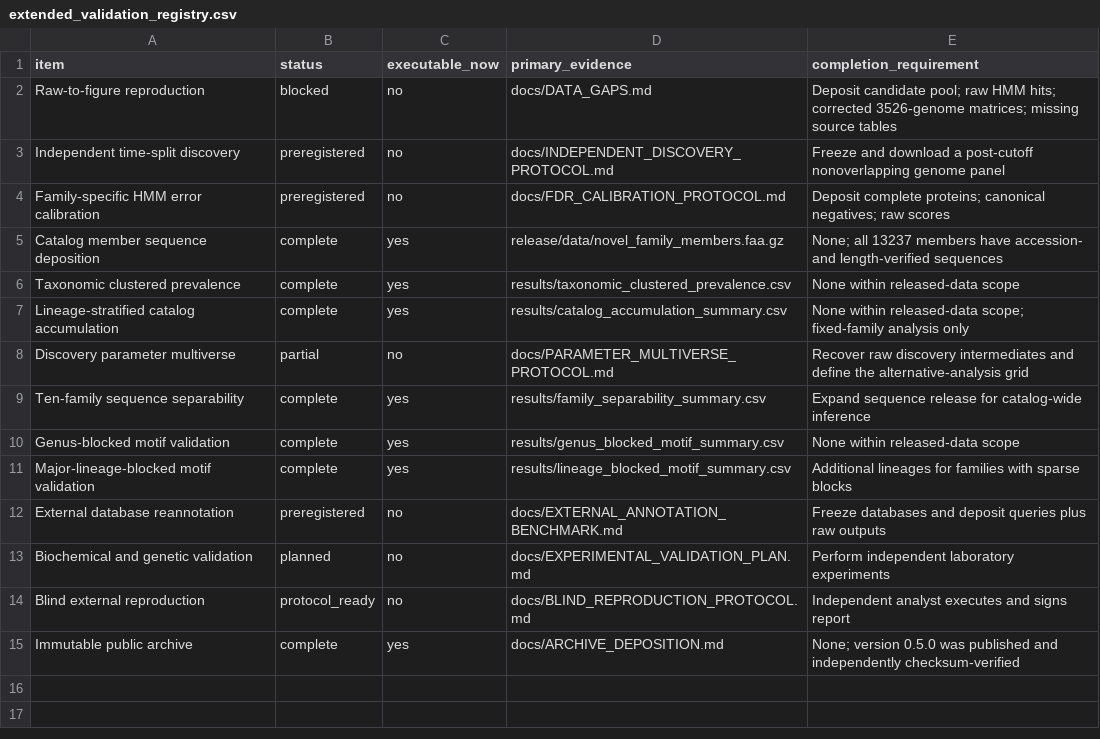
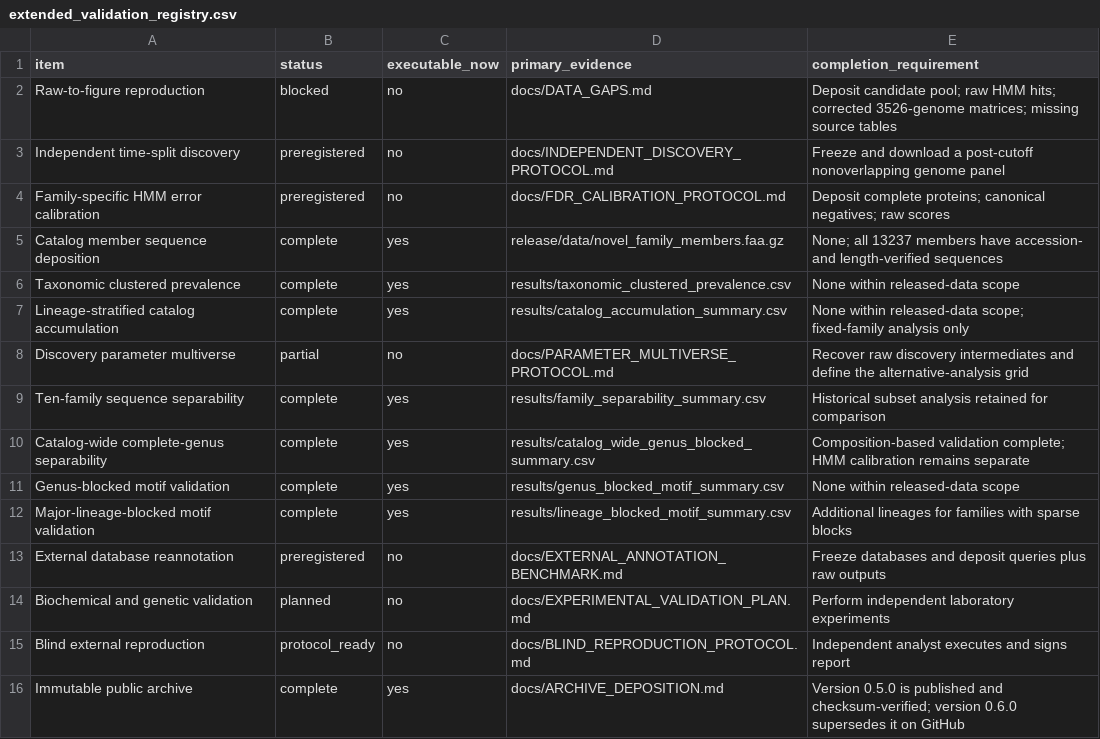
Before and after one commit to ajayvellanki0720-boop/archaeal-dbd-catalog, a CSV file: release/tables/extended_validation_registry.csv, drawn as a sheet.

```diff
--- a/release/tables/extended_validation_registry.csv
+++ b/release/tables/extended_validation_registry.csv
@@ -8,3 +8,4 @@ Lineage-stratified catalog accumulation,complete,yes,results/catalog_accumulatio
 Discovery parameter multiverse,partial,no,docs/PARAMETER_MULTIVERSE_PROTOCOL.md,"Recover raw discovery intermediates and define the alternative-analysis grid"
-Ten-family sequence separability,complete,yes,results/family_separability_summary.csv,"Expand sequence release for catalog-wide inference"
+Ten-family sequence separability,complete,yes,results/family_separability_summary.csv,"Historical subset analysis retained for comparison"
+Catalog-wide complete-genus separability,complete,yes,results/catalog_wide_genus_blocked_summary.csv,"Composition-based validation complete; HMM calibration remains separate"
 Genus-blocked motif validation,complete,yes,results/genus_blocked_motif_summary.csv,"None within released-data scope"
@@ -14,2 +15,2 @@ Biochemical and genetic validation,planned,no,docs/EXPERIMENTAL_VALIDATION_PLAN.
 Blind external reproduction,protocol_ready,no,docs/BLIND_REPRODUCTION_PROTOCOL.md,"Independent analyst executes and signs report"
-Immutable public archive,complete,yes,docs/ARCHIVE_DEPOSITION.md,"None; version 0.5.0 was published and independently checksum-verified"
+Immutable public archive,complete,yes,docs/ARCHIVE_DEPOSITION.md,"Version 0.5.0 is published and checksum-verified; version 0.6.0 supersedes it on GitHub"
```
Also changed, not shown: release/tables/genome_accounting.csv, 39 other files.
